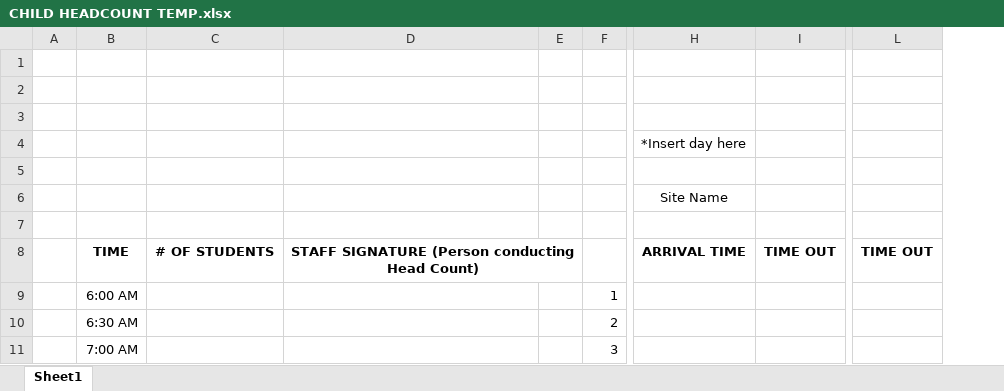
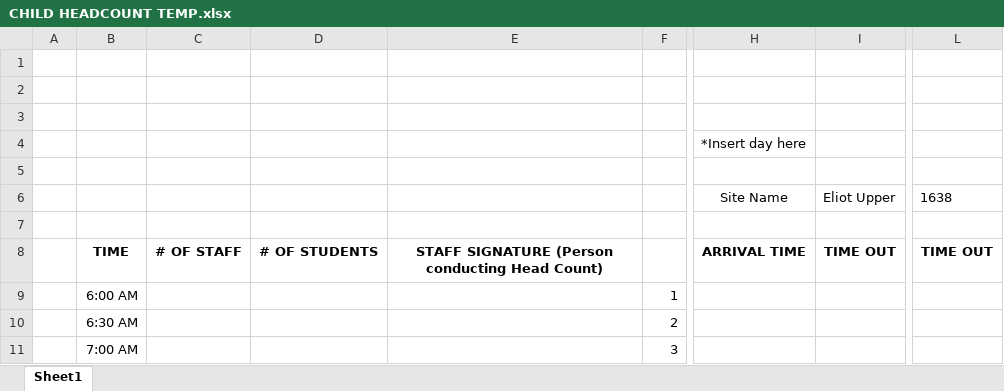
Before and after one commit to ljiang09/headcount, an Excel workbook: CHILD HEADCOUNT TEMP.xlsx, sheet Sheet1, drawn as a sheet; only a part is shown, gaps mark what is left out; values as stored, in another font and other column widths than the file's, no borders; charts and pictures not drawn; removed rows and columns are numbered as before the commit, all else as after; the diff names each change by its address in the sheet, - before the commit and + after, or states it on an @@ line.

```diff
--- a/CHILD HEADCOUNT TEMP.xlsx (sheet Sheet1)
+++ b/CHILD HEADCOUNT TEMP.xlsx (sheet Sheet1)
+column C, row 8: # OF STAFF
-column E, empty
-I6: (empty)
+I6: Eliot Upper
-L6: (empty)
+L6: 1638
-D8:E8 merged
```
Also changed, not shown: charts or pictures, 5 other files.
